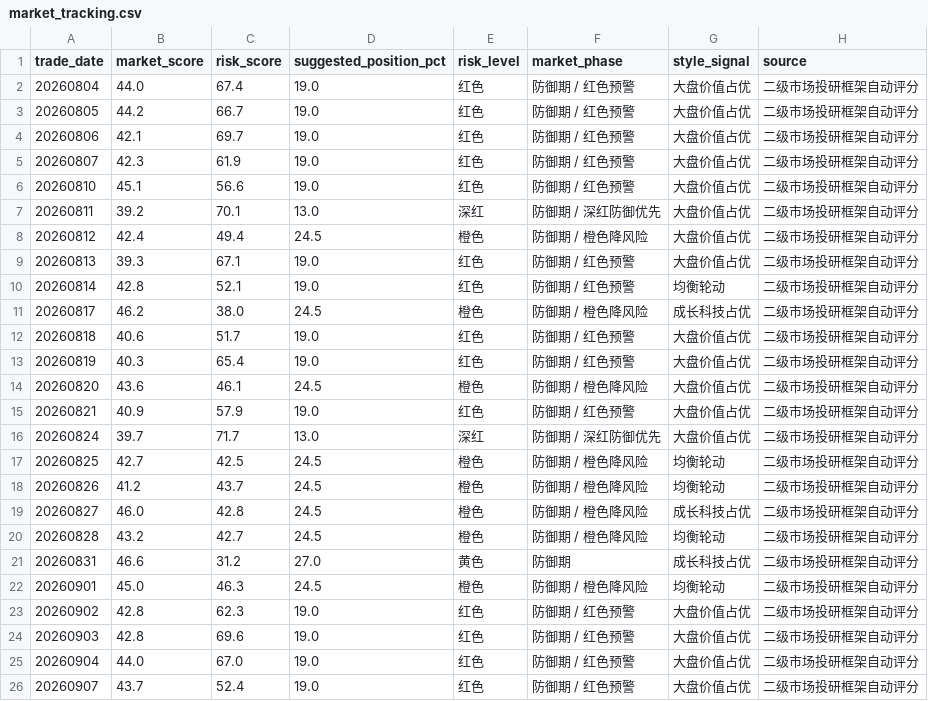
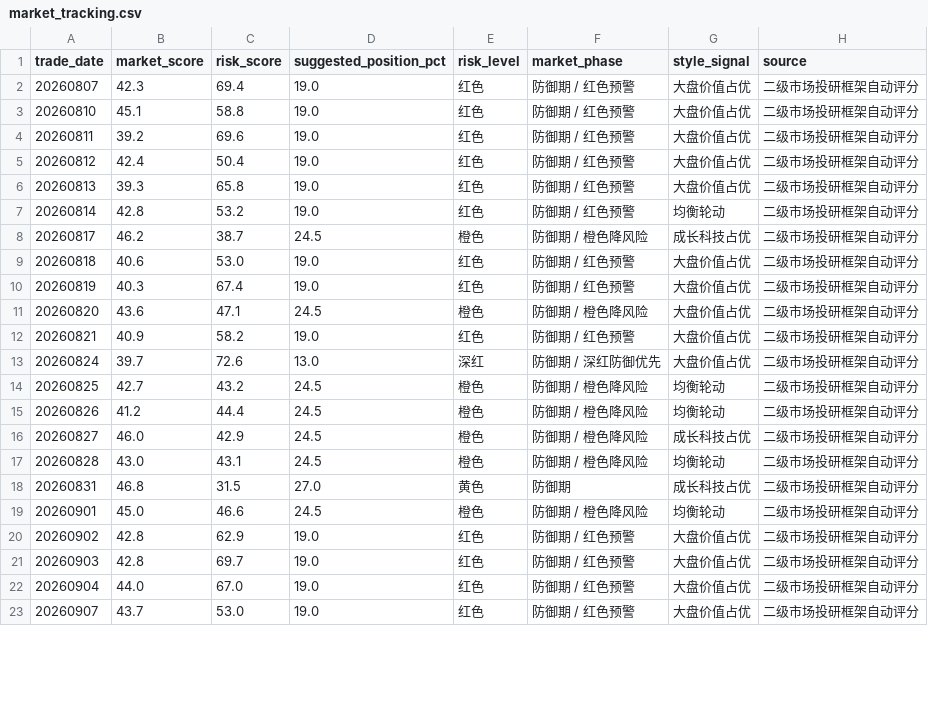
Before and after one commit to yuwxsarah/macroscope-dashboard, a CSV file: data/market_tracking.csv, drawn as a sheet; only a part is shown; the diff covers the shown part only.

```diff
--- a/data/market_tracking.csv
+++ b/data/market_tracking.csv
@@ -1,26 +1,23 @@
 trade_date,market_score,risk_score,suggested_position_pct,risk_level,market_phase,style_signal,source
-20260804,44.0,67.4,19.0,红色,防御期 / 红色预警,大盘价值占优,二级市场投研框架自动评分
-20260805,44.2,66.7,19.0,红色,防御期 / 红色预警,大盘价值占优,二级市场投研框架自动评分
-20260806,42.1,69.7,19.0,红色,防御期 / 红色预警,大盘价值占优,二级市场投研框架自动评分
-20260807,42.3,61.9,19.0,红色,防御期 / 红色预警,大盘价值占优,二级市场投研框架自动评分
-20260810,45.1,56.6,19.0,红色,防御期 / 红色预警,大盘价值占优,二级市场投研框架自动评分
-20260811,39.2,70.1,13.0,深红,防御期 / 深红防御优先,大盘价值占优,二级市场投研框架自动评分
-20260812,42.4,49.4,24.5,橙色,防御期 / 橙色降风险,大盘价值占优,二级市场投研框架自动评分
-20260813,39.3,67.1,19.0,红色,防御期 / 红色预警,大盘价值占优,二级市场投研框架自动评分
-20260814,42.8,52.1,19.0,红色,防御期 / 红色预警,均衡轮动,二级市场投研框架自动评分
-20260817,46.2,38.0,24.5,橙色,防御期 / 橙色降风险,成长科技占优,二级市场投研框架自动评分
-20260818,40.6,51.7,19.0,红色,防御期 / 红色预警,大盘价值占优,二级市场投研框架自动评分
-20260819,40.3,65.4,19.0,红色,防御期 / 红色预警,大盘价值占优,二级市场投研框架自动评分
-20260820,43.6,46.1,24.5,橙色,防御期 / 橙色降风险,大盘价值占优,二级市场投研框架自动评分
-20260821,40.9,57.9,19.0,红色,防御期 / 红色预警,大盘价值占优,二级市场投研框架自动评分
-20260824,39.7,71.7,13.0,深红,防御期 / 深红防御优先,大盘价值占优,二级市场投研框架自动评分
-20260825,42.7,42.5,24.5,橙色,防御期 / 橙色降风险,均衡轮动,二级市场投研框架自动评分
-20260826,41.2,43.7,24.5,橙色,防御期 / 橙色降风险,均衡轮动,二级市场投研框架自动评分
-20260827,46.0,42.8,24.5,橙色,防御期 / 橙色降风险,成长科技占优,二级市场投研框架自动评分
-20260828,43.2,42.7,24.5,橙色,防御期 / 橙色降风险,均衡轮动,二级市场投研框架自动评分
-20260831,46.6,31.2,27.0,黄色,防御期,成长科技占优,二级市场投研框架自动评分
-20260901,45.0,46.3,24.5,橙色,防御期 / 橙色降风险,均衡轮动,二级市场投研框架自动评分
-20260902,42.8,62.3,19.0,红色,防御期 / 红色预警,大盘价值占优,二级市场投研框架自动评分
-20260903,42.8,69.6,19.0,红色,防御期 / 红色预警,大盘价值占优,二级市场投研框架自动评分
+20260807,42.3,69.4,19.0,红色,防御期 / 红色预警,大盘价值占优,二级市场投研框架自动评分
+20260810,45.1,58.8,19.0,红色,防御期 / 红色预警,大盘价值占优,二级市场投研框架自动评分
+20260811,39.2,69.6,19.0,红色,防御期 / 红色预警,大盘价值占优,二级市场投研框架自动评分
+20260812,42.4,50.4,19.0,红色,防御期 / 红色预警,大盘价值占优,二级市场投研框架自动评分
+20260813,39.3,65.8,19.0,红色,防御期 / 红色预警,大盘价值占优,二级市场投研框架自动评分
+20260814,42.8,53.2,19.0,红色,防御期 / 红色预警,均衡轮动,二级市场投研框架自动评分
+20260817,46.2,38.7,24.5,橙色,防御期 / 橙色降风险,成长科技占优,二级市场投研框架自动评分
+20260818,40.6,53.0,19.0,红色,防御期 / 红色预警,大盘价值占优,二级市场投研框架自动评分
+20260819,40.3,67.4,19.0,红色,防御期 / 红色预警,大盘价值占优,二级市场投研框架自动评分
+20260820,43.6,47.1,24.5,橙色,防御期 / 橙色降风险,大盘价值占优,二级市场投研框架自动评分
+20260821,40.9,58.2,19.0,红色,防御期 / 红色预警,大盘价值占优,二级市场投研框架自动评分
+20260824,39.7,72.6,13.0,深红,防御期 / 深红防御优先,大盘价值占优,二级市场投研框架自动评分
+20260825,42.7,43.2,24.5,橙色,防御期 / 橙色降风险,均衡轮动,二级市场投研框架自动评分
+20260826,41.2,44.4,24.5,橙色,防御期 / 橙色降风险,均衡轮动,二级市场投研框架自动评分
+20260827,46.0,42.9,24.5,橙色,防御期 / 橙色降风险,成长科技占优,二级市场投研框架自动评分
+20260828,43.0,43.1,24.5,橙色,防御期 / 橙色降风险,均衡轮动,二级市场投研框架自动评分
+20260831,46.8,31.5,27.0,黄色,防御期,成长科技占优,二级市场投研框架自动评分
+20260901,45.0,46.6,24.5,橙色,防御期 / 橙色降风险,均衡轮动,二级市场投研框架自动评分
+20260902,42.8,62.9,19.0,红色,防御期 / 红色预警,大盘价值占优,二级市场投研框架自动评分
+20260903,42.8,69.7,19.0,红色,防御期 / 红色预警,大盘价值占优,二级市场投研框架自动评分
 20260904,44.0,67.0,19.0,红色,防御期 / 红色预警,大盘价值占优,二级市场投研框架自动评分
-20260907,43.7,52.4,19.0,红色,防御期 / 红色预警,大盘价值占优,二级市场投研框架自动评分
+20260907,43.7,53.0,19.0,红色,防御期 / 红色预警,大盘价值占优,二级市场投研框架自动评分
```
Also changed, not shown: 36 edited cells elsewhere in this file, data/a_share_universe.csv, data/breadth.csv, 13 other files.
